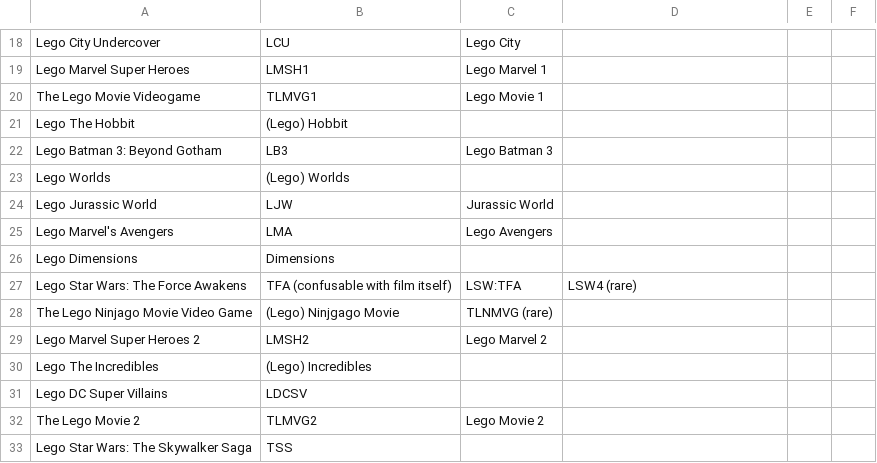
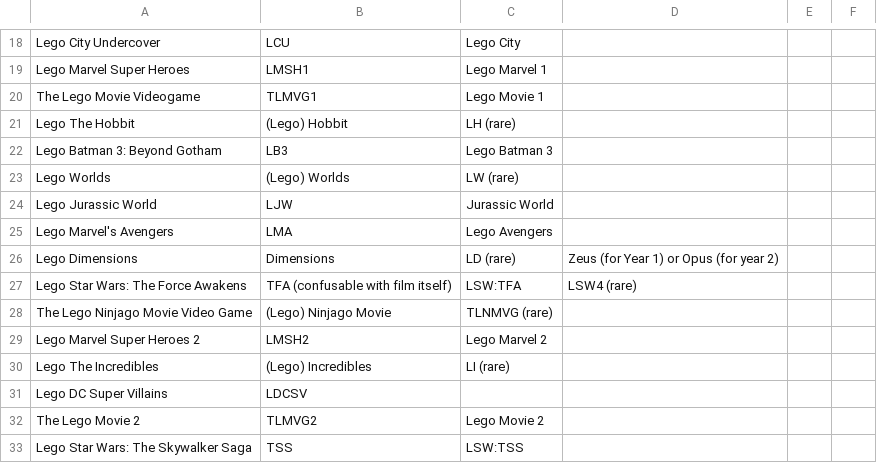
Before and after one commit to SirYodaJedi/public-miscellanea, a CSV file: GameBanana-related/Tt Lego Game Abbreviations.csv, drawn as a sheet; only a part is shown, gaps mark what is left out.

Commit message:
Update Tt Lego Game Abbreviations.csv

```diff
--- a/GameBanana-related/Tt Lego Game Abbreviations.csv
+++ b/GameBanana-related/Tt Lego Game Abbreviations.csv
@@ -20,14 +20,14 @@ Lego Marvel Super Heroes,LMSH1,Lego Marvel 1,,,
 The Lego Movie Videogame,TLMVG1,Lego Movie 1,,,
-Lego The Hobbit,(Lego) Hobbit,,,,
+Lego The Hobbit,(Lego) Hobbit,LH (rare),,,
 Lego Batman 3: Beyond Gotham,LB3,Lego Batman 3,,,
-Lego Worlds,(Lego) Worlds,,,,
+Lego Worlds,(Lego) Worlds,LW (rare),,,
 Lego Jurassic World,LJW,Jurassic World,,,
 Lego Marvel's Avengers,LMA,Lego Avengers,,,
-Lego Dimensions,Dimensions,,,,
+Lego Dimensions,Dimensions,LD (rare),Zeus (for Year 1) or Opus (for year 2),,
 Lego Star Wars: The Force Awakens,TFA (confusable with film itself),LSW:TFA,LSW4 (rare),,
-The Lego Ninjago Movie Video Game,(Lego) Ninjgago Movie,TLNMVG (rare),,,
+The Lego Ninjago Movie Video Game,(Lego) Ninjago Movie,TLNMVG (rare),,,
 Lego Marvel Super Heroes 2,LMSH2,Lego Marvel 2,,,
-Lego The Incredibles,(Lego) Incredibles,,,,
+Lego The Incredibles,(Lego) Incredibles,LI (rare),,,
 Lego DC Super Villains,LDCSV,,,,
 The Lego Movie 2,TLMVG2,Lego Movie 2,,,
-Lego Star Wars: The Skywalker Saga,TSS,,,,
+Lego Star Wars: The Skywalker Saga,TSS,LSW:TSS,,,
```
